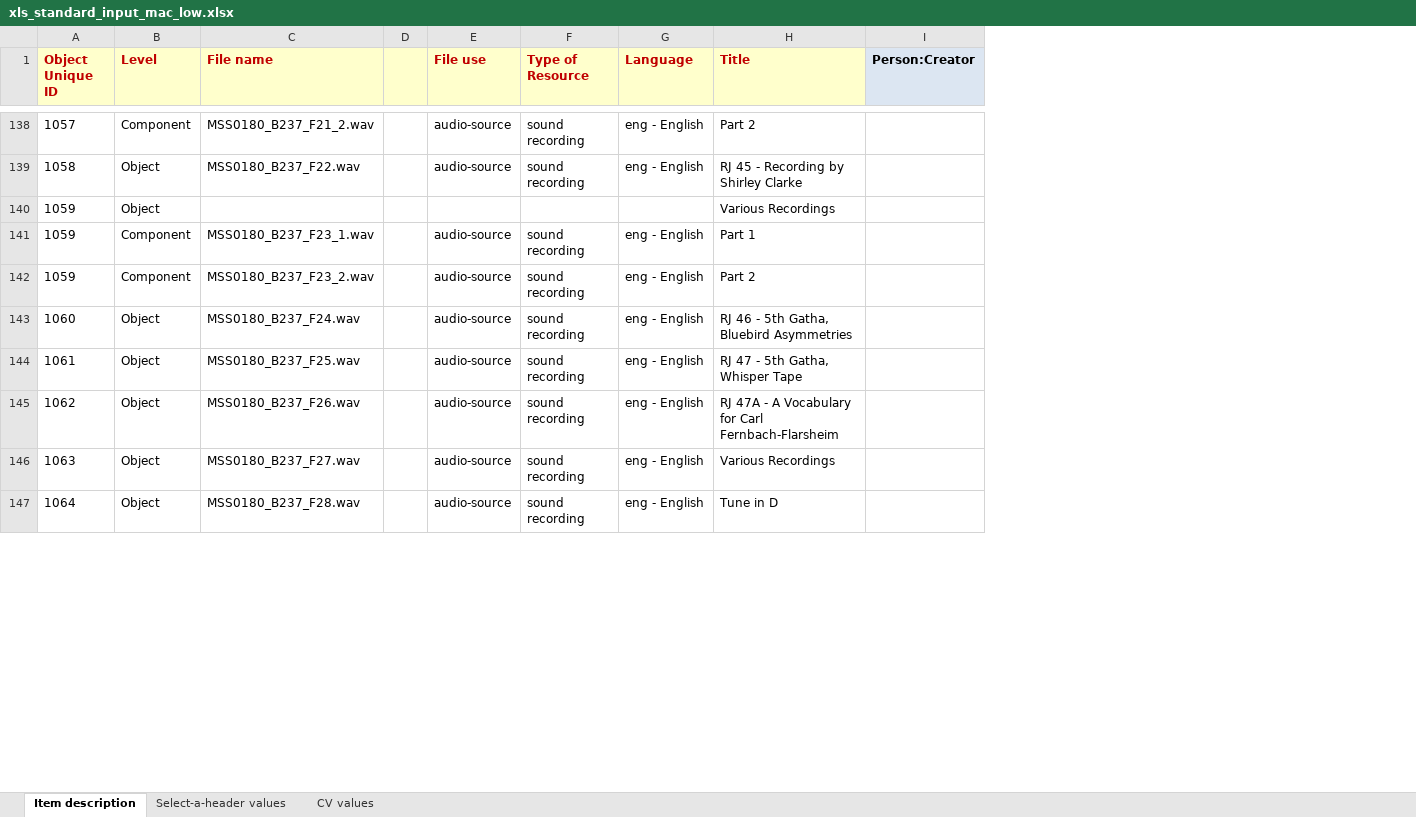
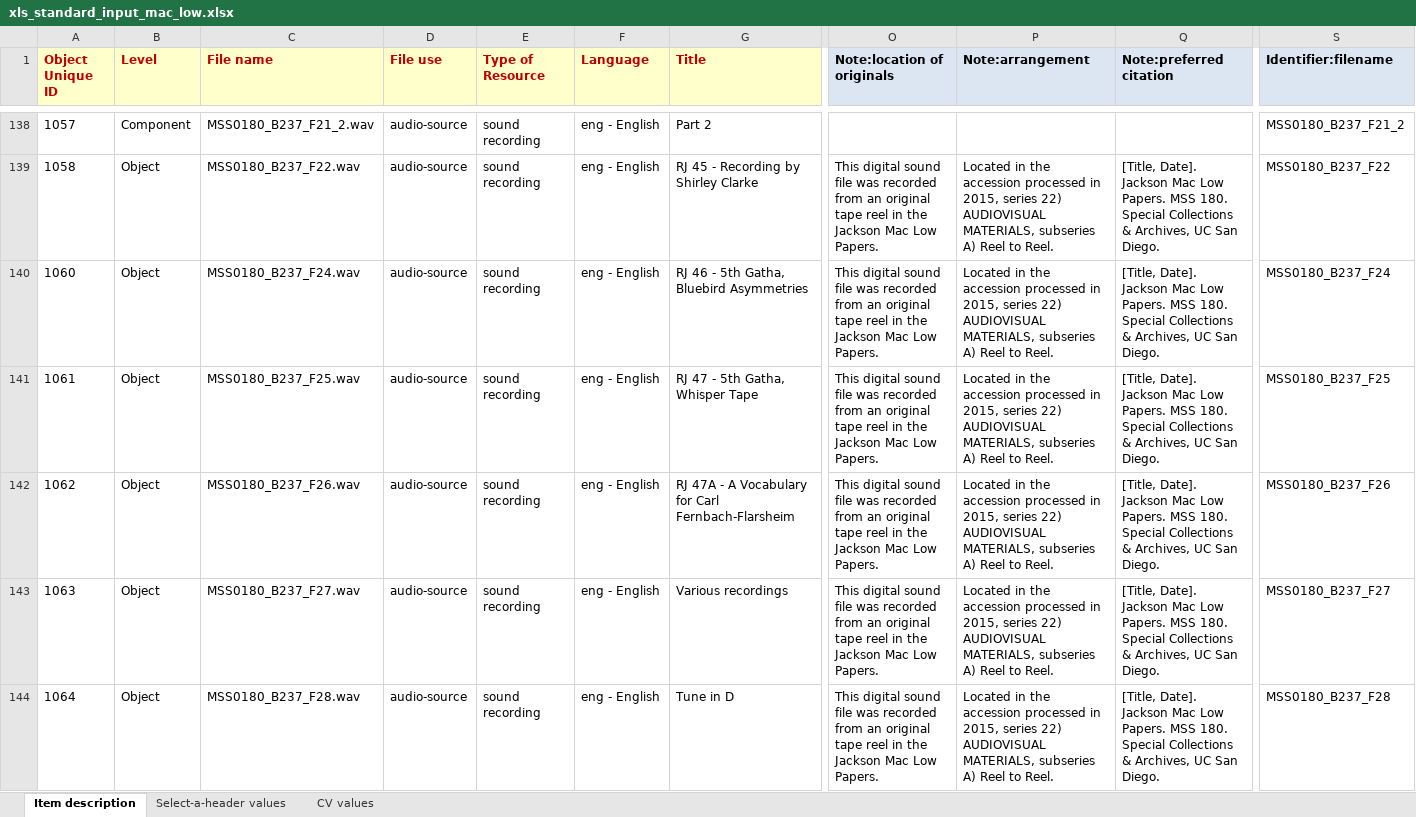
Before and after one commit to remerjohnson/historical-domm, an Excel workbook: mac-low/OLR/xls_standard_input_mac_low.xlsx, sheet Item description, drawn as a sheet; only a part is shown, gaps mark what is left out; values as stored, in another font and other column widths than the file's, no borders; conditional formats not drawn; removed rows and columns are numbered as before the commit, all else as after; rows hold the shown columns only; the diff covers the shown part only; the diff names each change by its address in the sheet, - before the commit and + after, or states it on an @@ line.

```diff
--- a/mac-low/OLR/xls_standard_input_mac_low.xlsx (sheet Item description)
+++ b/mac-low/OLR/xls_standard_input_mac_low.xlsx (sheet Item description)
-column D, empty
-column I (Person:Creator), empty
+column O (Note:location of originals), rows 139-144: all This digital sound file was recorded from an original tape reel in the Jackson Mac Low Papers.
+column P (Note:arrangement), rows 139-144: all Located in the accession processed in 2015, series 22) AUDIOVISUAL MATERIALS, subseries A) Reel to Reel.
+column Q (Note:preferred citation), rows 139-144: all [Title, Date]. Jackson Mac Low Papers. MSS 180. Special Collections & Archives, UC San Diego.
+column S (Identifier:filename), rows 138-144: MSS0180_B237_F21_2 | MSS0180_B237_F22 | MSS0180_B237_F24 | MSS0180_B237_F25 | MSS0180_B237_F26 | MSS0180_B237_F27 | MSS0180_B237_F28
-row 140: 1059 | Object |  |  |  |  |  | Various Recordings
-row 141: 1059 | Component | MSS0180_B237_F23_1.wav |  | audio-source | sound recording | eng - English | Part 1
-row 142: 1059 | Component | MSS0180_B237_F23_2.wav |  | audio-source | sound recording | eng - English | Part 2
-G143 (Title): Various Recordings
+G143 (Title): Various recordings
```
Also changed, not shown: 10 removed rows and 113 edited cells elsewhere in this sheet, mac-low/CLR/CLR_standard_input_mac_low.xlsx.
